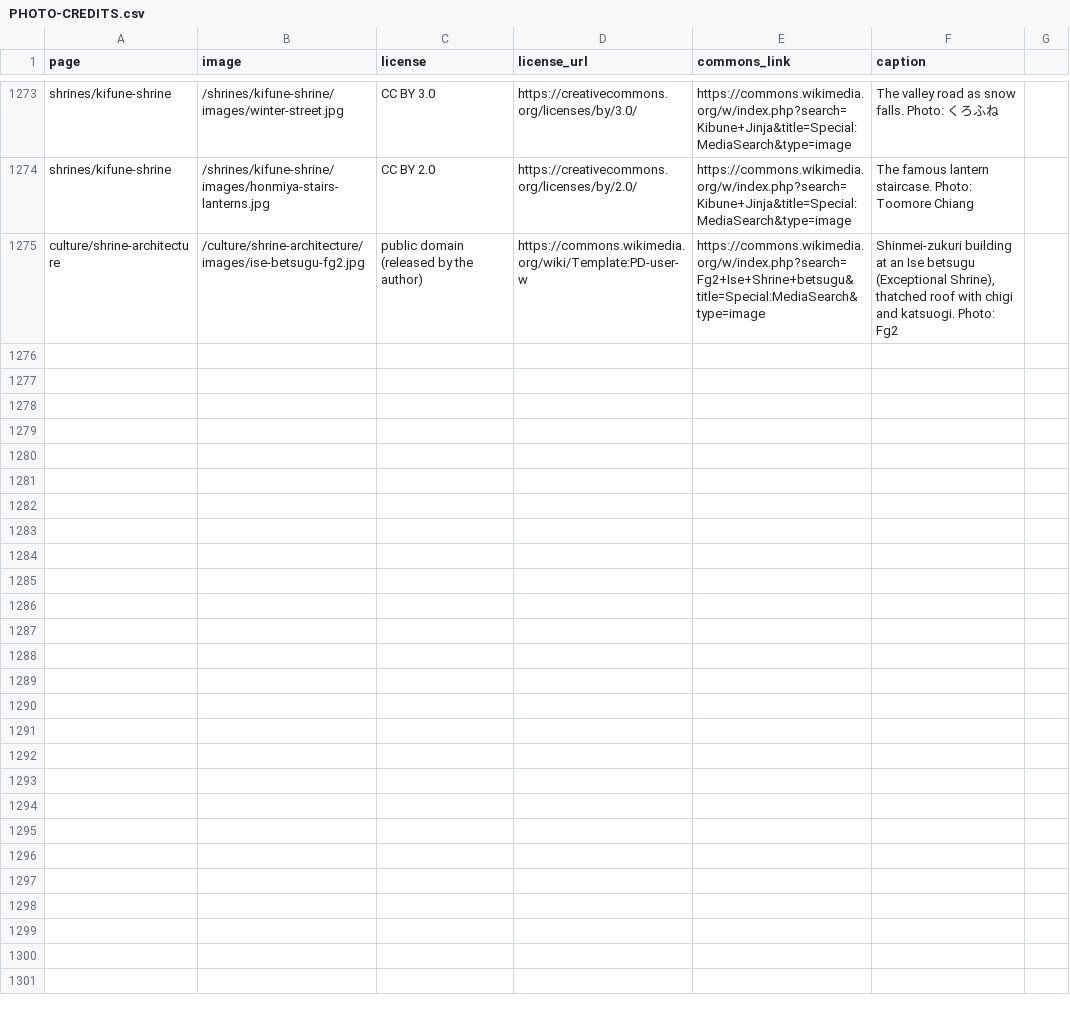
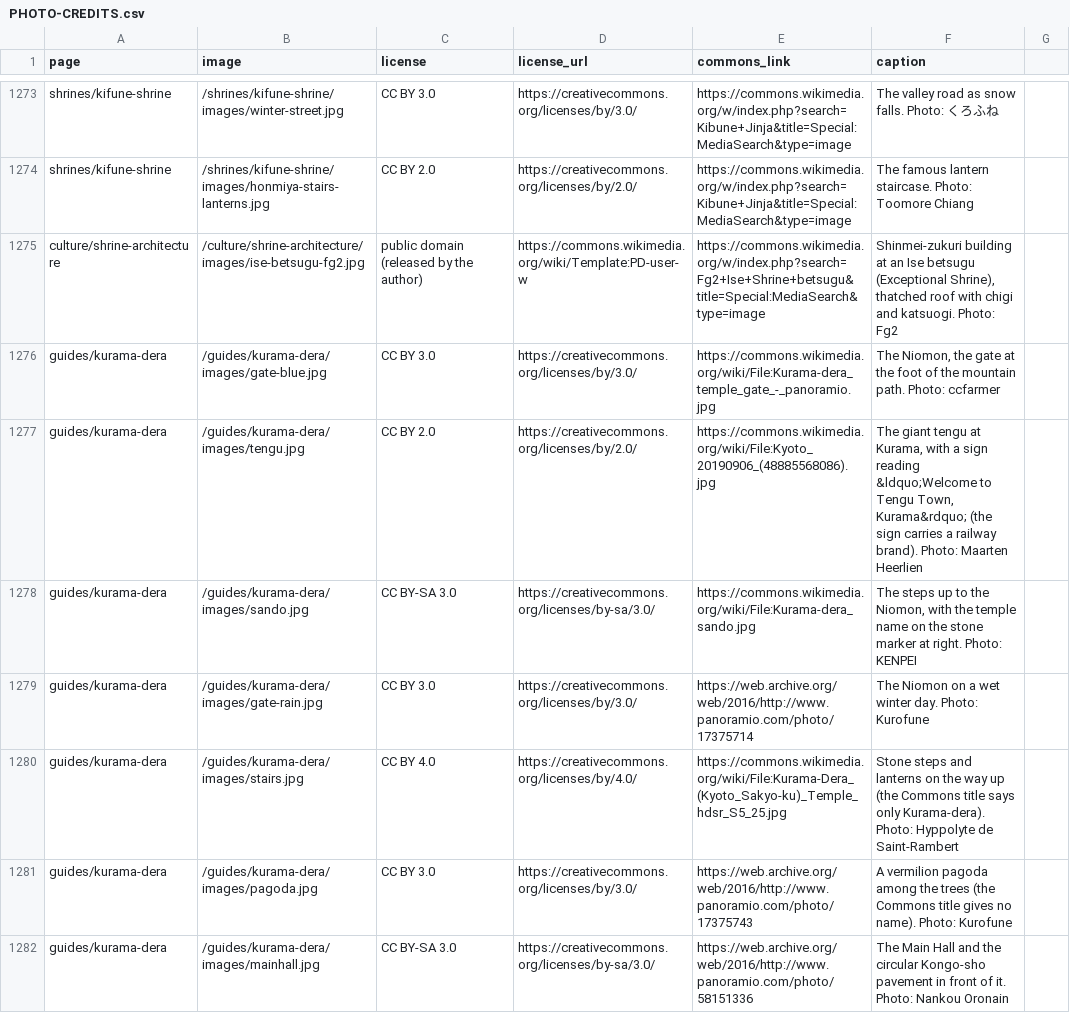
Before and after one commit to Tida106/sacred-japan, a CSV file: PHOTO-CREDITS.csv, drawn as a sheet; only a part is shown, gaps mark what is left out; the diff covers the shown part only; the diff names each change by its address in the sheet, - before the commit and + after, or states it on an @@ line.

```diff
--- a/PHOTO-CREDITS.csv
+++ b/PHOTO-CREDITS.csv
+row 1276: guides/kurama-dera | /guides/kurama-dera/images/gate-blue.jpg | CC BY 3.0 | https://creativecommons.org/licenses/by/3.0/ | https://commons.wikimedia.org/wiki/File:Kurama-dera_temple_gate_-_panoramio.jpg | The Niomon, the gate at the foot of the mountain path. Photo: ccfarmer
+row 1277: guides/kurama-dera | /guides/kurama-dera/images/tengu.jpg | CC BY 2.0 | https://creativecommons.org/licenses/by/2.0/ | https://commons.wikimedia.org/wiki/File:Kyoto_20190906_(48885568086).jpg | The giant tengu at Kurama, with a sign reading &ldquo;Welcome to Tengu Town, Kurama&rdquo; (the sign carries a railway brand). Photo: Maarten Heerlien
+row 1278: guides/kurama-dera | /guides/kurama-dera/images/sando.jpg | CC BY-SA 3.0 | https://creativecommons.org/licenses/by-sa/3.0/ | https://commons.wikimedia.org/wiki/File:Kurama-dera_sando.jpg | The steps up to the Niomon, with the temple name on the stone marker at right. Photo: KENPEI
+row 1279: guides/kurama-dera | /guides/kurama-dera/images/gate-rain.jpg | CC BY 3.0 | https://creativecommons.org/licenses/by/3.0/ | https://web.archive.org/web/2016/http://www.panoramio.com/photo/17375714 | The Niomon on a wet winter day. Photo: Kurofune
+row 1280: guides/kurama-dera | /guides/kurama-dera/images/stairs.jpg | CC BY 4.0 | https://creativecommons.org/licenses/by/4.0/ | https://commons.wikimedia.org/wiki/File:Kurama-Dera_(Kyoto_Sakyo-ku)_Temple_hdsr_S5_25.jpg | Stone steps and lanterns on the way up (the Commons title says only Kurama-dera). Photo: Hyppolyte de Saint-Rambert
+row 1281: guides/kurama-dera | /guides/kurama-dera/images/pagoda.jpg | CC BY 3.0 | https://creativecommons.org/licenses/by/3.0/ | https://web.archive.org/web/2016/http://www.panoramio.com/photo/17375743 | A vermilion pagoda among the trees (the Commons title gives no name). Photo: Kurofune
+row 1282: guides/kurama-dera | /guides/kurama-dera/images/mainhall.jpg | CC BY-SA 3.0 | https://creativecommons.org/licenses/by-sa/3.0/ | https://web.archive.org/web/2016/http://www.panoramio.com/photo/58151336 | The Main Hall and the circular Kongo-sho pavement in front of it. Photo: Nankou Oronain
```
Also changed, not shown: 6 added rows elsewhere in this file, 35 other files.
